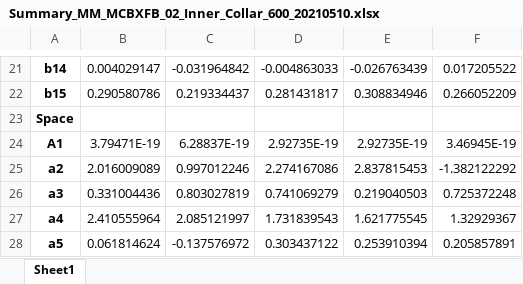
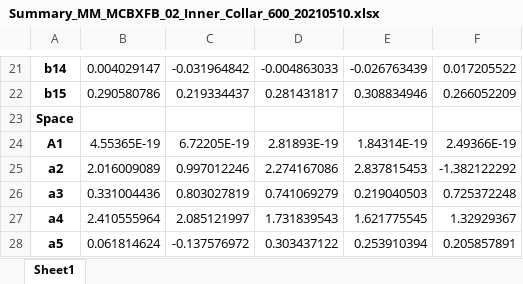
Before and after one commit to LuisAnGon/PyWMM, an Excel workbook: WMM_All_configurations/MCBXFB_02_Inner_Collar_600_20210510/Summary_MM_MCBXFB_02_Inner_Collar_600_20210510.xlsx, sheet Sheet1, drawn as a sheet; only a part is shown, gaps mark what is left out; values as stored, in another font and other column widths than the file's, no borders; the diff names each change by its address in the sheet, - before the commit and + after, or states it on an @@ line.

```diff
--- a/WMM_All_configurations/MCBXFB_02_Inner_Collar_600_20210510/Summary_MM_MCBXFB_02_Inner_Collar_600_20210510.xlsx (sheet Sheet1)
+++ b/WMM_All_configurations/MCBXFB_02_Inner_Collar_600_20210510/Summary_MM_MCBXFB_02_Inner_Collar_600_20210510.xlsx (sheet Sheet1)
-B24: 3.79471E-19
+B24: 4.55365E-19
-C24: 6.28837E-19
+C24: 6.72205E-19
-D24: 2.92735E-19
+D24: 2.81893E-19
-E24: 2.92735E-19
+E24: 1.84314E-19
-F24: 3.46945E-19
+F24: 2.49366E-19
```
Also changed, not shown: WMM_All_configurations/MCBXFA_02_Inner_Iron_600_20220510-2/MCBXFB_02_Inner_Iron_600_v1_20210000_000000_raw.txt.xlsx, WMM_All_configurations/MCBXFB_02_Inner_Collar_600_20210510/Roxie_vs_MM_NormalMCBXFB_02_Inner_Collar_600_20210510.xlsx, 24 other files.
